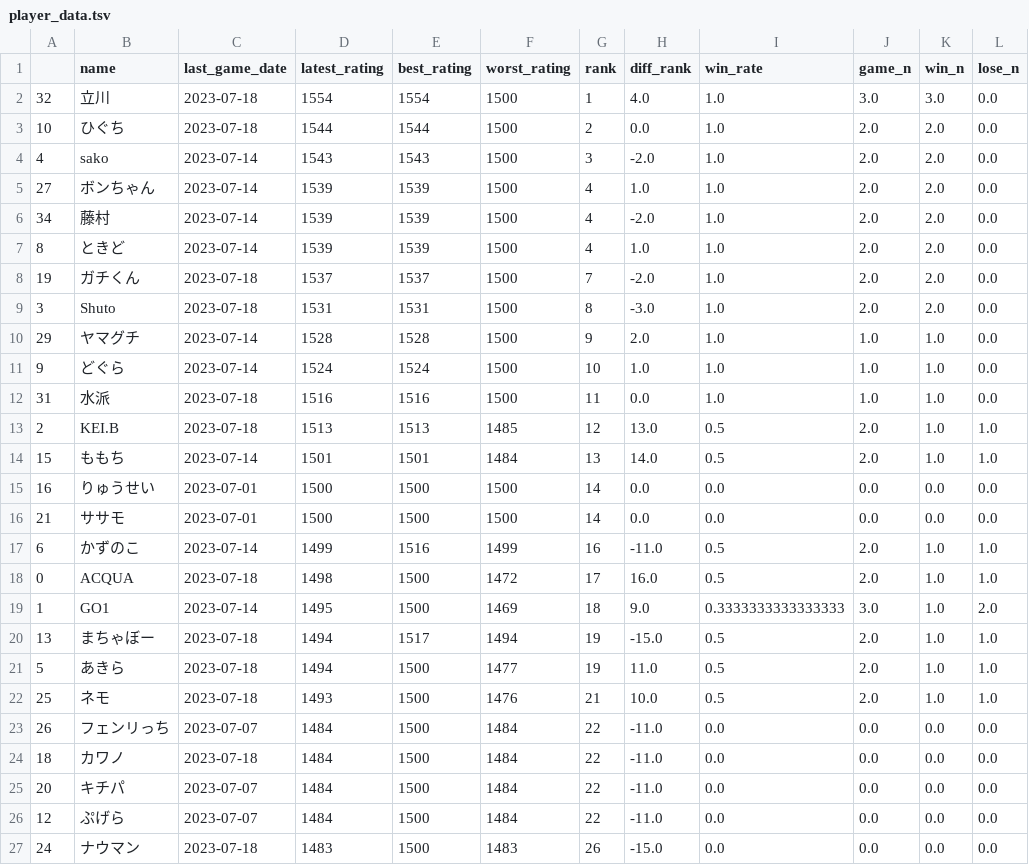
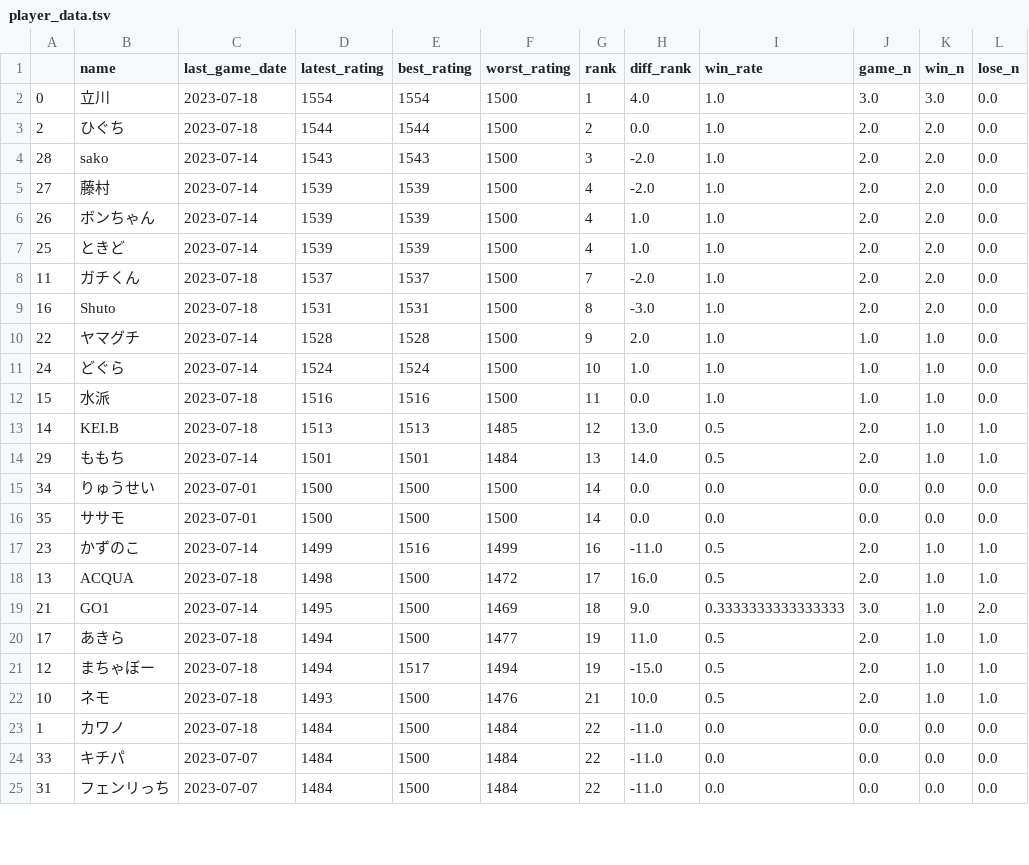
Before and after one commit to A-tilol/fg-ratings, a TSV file: data/player_data.tsv, drawn as a sheet; only a part is shown; the diff covers the shown part only.

```diff
--- a/data/player_data.tsv
+++ b/data/player_data.tsv
@@ -1,27 +1,25 @@
 	name	last_game_date	latest_rating	best_rating	worst_rating	rank	diff_rank	win_rate	game_n	win_n	lose_n
-32	立川	2023-07-18	1554	1554	1500	1	4.0	1.0	3.0	3.0	0.0
-10	ひぐち	2023-07-18	1544	1544	1500	2	0.0	1.0	2.0	2.0	0.0
-4	sako	2023-07-14	1543	1543	1500	3	-2.0	1.0	2.0	2.0	0.0
-27	ボンちゃん	2023-07-14	1539	1539	1500	4	1.0	1.0	2.0	2.0	0.0
-34	藤村	2023-07-14	1539	1539	1500	4	-2.0	1.0	2.0	2.0	0.0
-8	ときど	2023-07-14	1539	1539	1500	4	1.0	1.0	2.0	2.0	0.0
-19	ガチくん	2023-07-18	1537	1537	1500	7	-2.0	1.0	2.0	2.0	0.0
-3	Shuto	2023-07-18	1531	1531	1500	8	-3.0	1.0	2.0	2.0	0.0
-29	ヤマグチ	2023-07-14	1528	1528	1500	9	2.0	1.0	1.0	1.0	0.0
-9	どぐら	2023-07-14	1524	1524	1500	10	1.0	1.0	1.0	1.0	0.0
-31	水派	2023-07-18	1516	1516	1500	11	0.0	1.0	1.0	1.0	0.0
-2	KEI.B	2023-07-18	1513	1513	1485	12	13.0	0.5	2.0	1.0	1.0
-15	ももち	2023-07-14	1501	1501	1484	13	14.0	0.5	2.0	1.0	1.0
-16	りゅうせい	2023-07-01	1500	1500	1500	14	0.0	0.0	0.0	0.0	0.0
-21	ササモ	2023-07-01	1500	1500	1500	14	0.0	0.0	0.0	0.0	0.0
-6	かずのこ	2023-07-14	1499	1516	1499	16	-11.0	0.5	2.0	1.0	1.0
-0	ACQUA	2023-07-18	1498	1500	1472	17	16.0	0.5	2.0	1.0	1.0
-1	GO1	2023-07-14	1495	1500	1469	18	9.0	0.3333333333333333	3.0	1.0	2.0
-13	まちゃぼー	2023-07-18	1494	1517	1494	19	-15.0	0.5	2.0	1.0	1.0
-5	あきら	2023-07-18	1494	1500	1477	19	11.0	0.5	2.0	1.0	1.0
-25	ネモ	2023-07-18	1493	1500	1476	21	10.0	0.5	2.0	1.0	1.0
-26	フェンリっち	2023-07-07	1484	1500	1484	22	-11.0	0.0	0.0	0.0	0.0
-18	カワノ	2023-07-18	1484	1500	1484	22	-11.0	0.0	0.0	0.0	0.0
-20	キチパ	2023-07-07	1484	1500	1484	22	-11.0	0.0	0.0	0.0	0.0
-12	ぷげら	2023-07-07	1484	1500	1484	22	-11.0	0.0	0.0	0.0	0.0
-24	ナウマン	2023-07-18	1483	1500	1483	26	-15.0	0.0	0.0	0.0	0.0
+0	立川	2023-07-18	1554	1554	1500	1	4.0	1.0	3.0	3.0	0.0
+2	ひぐち	2023-07-18	1544	1544	1500	2	0.0	1.0	2.0	2.0	0.0
+28	sako	2023-07-14	1543	1543	1500	3	-2.0	1.0	2.0	2.0	0.0
+27	藤村	2023-07-14	1539	1539	1500	4	-2.0	1.0	2.0	2.0	0.0
+26	ボンちゃん	2023-07-14	1539	1539	1500	4	1.0	1.0	2.0	2.0	0.0
+25	ときど	2023-07-14	1539	1539	1500	4	1.0	1.0	2.0	2.0	0.0
+11	ガチくん	2023-07-18	1537	1537	1500	7	-2.0	1.0	2.0	2.0	0.0
+16	Shuto	2023-07-18	1531	1531	1500	8	-3.0	1.0	2.0	2.0	0.0
+22	ヤマグチ	2023-07-14	1528	1528	1500	9	2.0	1.0	1.0	1.0	0.0
+24	どぐら	2023-07-14	1524	1524	1500	10	1.0	1.0	1.0	1.0	0.0
+15	水派	2023-07-18	1516	1516	1500	11	0.0	1.0	1.0	1.0	0.0
+14	KEI.B	2023-07-18	1513	1513	1485	12	13.0	0.5	2.0	1.0	1.0
+29	ももち	2023-07-14	1501	1501	1484	13	14.0	0.5	2.0	1.0	1.0
+34	りゅうせい	2023-07-01	1500	1500	1500	14	0.0	0.0	0.0	0.0	0.0
+35	ササモ	2023-07-01	1500	1500	1500	14	0.0	0.0	0.0	0.0	0.0
+23	かずのこ	2023-07-14	1499	1516	1499	16	-11.0	0.5	2.0	1.0	1.0
+13	ACQUA	2023-07-18	1498	1500	1472	17	16.0	0.5	2.0	1.0	1.0
+21	GO1	2023-07-14	1495	1500	1469	18	9.0	0.3333333333333333	3.0	1.0	2.0
+17	あきら	2023-07-18	1494	1500	1477	19	11.0	0.5	2.0	1.0	1.0
+12	まちゃぼー	2023-07-18	1494	1517	1494	19	-15.0	0.5	2.0	1.0	1.0
+10	ネモ	2023-07-18	1493	1500	1476	21	10.0	0.5	2.0	1.0	1.0
+1	カワノ	2023-07-18	1484	1500	1484	22	-11.0	0.0	0.0	0.0	0.0
+33	キチパ	2023-07-07	1484	1500	1484	22	-11.0	0.0	0.0	0.0	0.0
+31	フェンリっち	2023-07-07	1484	1500	1484	22	-11.0	0.0	0.0	0.0	0.0
```
Also changed, not shown: 2 added rows and 19 edited cells elsewhere in this file, 2 other files.
